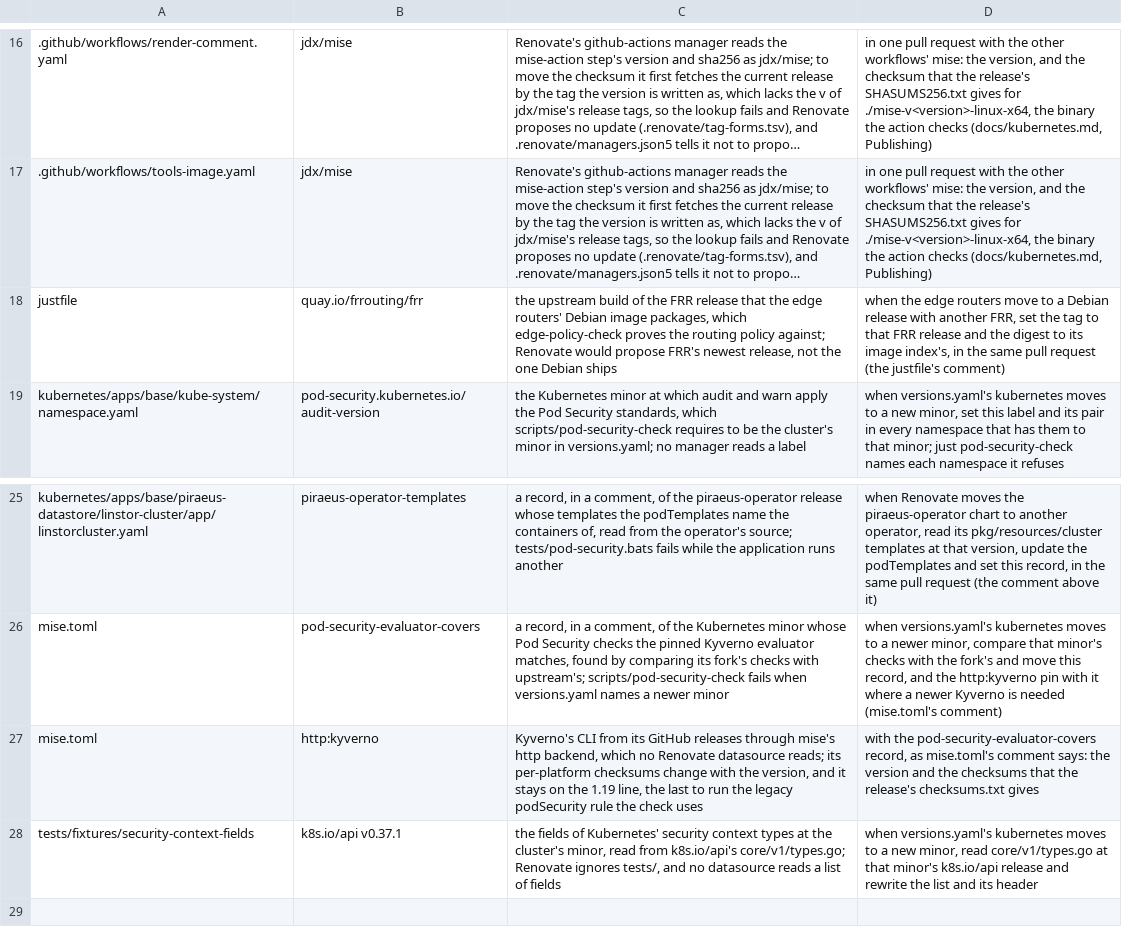
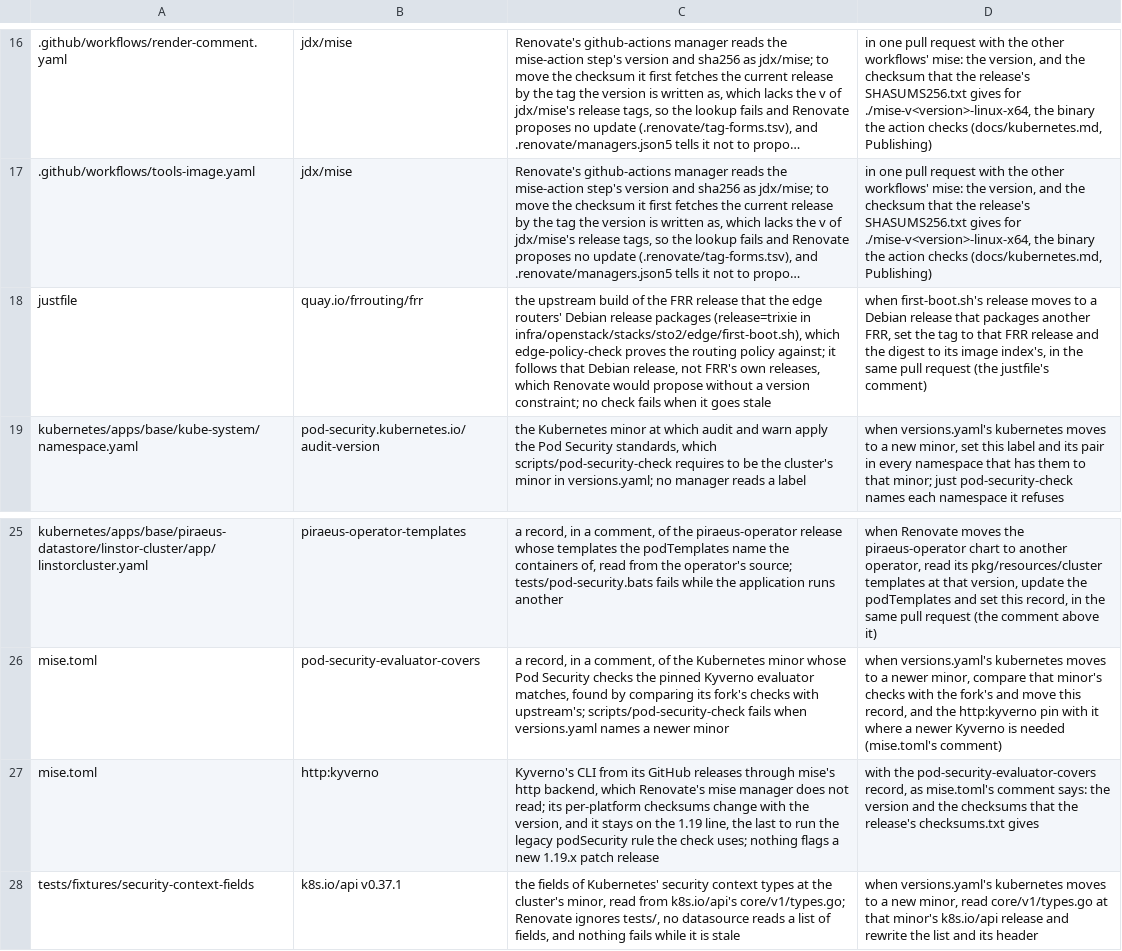
Before and after one commit to eekaan/k8s-gitops, a TSV file: .renovate/by-hand.tsv, drawn as a sheet; only a part is shown, gaps mark what is left out; long unchanged cells end in …; the diff names each change by its address in the sheet, - before the commit and + after, or states it on an @@ line.

Commit message:
say what moves the by-hand pins and what the check matches (FND-7)
The by-hand list says the FRR image follows the edge's Debian release
and that no check fails when it, the Kyverno CLI's patch releases or the
security context fixture go stale; the docs add the fixture to the steps
of a minor move. The check's header names the keys it reads and that it
does not see release codenames in scripts, the dependency updates
feature says a listed comment record is not refused, and its test
asserts it.

```diff
--- a/.renovate/by-hand.tsv
+++ b/.renovate/by-hand.tsv
-C18: …routers' Debian image packages, which edge-policy-check proves the routing policy against; Renovate would propose FRR's newest release, not the one Debian ships
+C18: …routers' Debian release packages (release=trixie in infra/openstack/stacks/sto2/edge/first-boot.sh), which edge-policy-check proves the routing policy against; it follows that Debian release, not FRR's own releases, which Renovate would propose without a version constraint; no check fails when it goes stale
-D18: when the edge routers move to a Debian release with another FRR,…
+D18: when first-boot.sh's release moves to a Debian release that packages another FRR,…
-C27: …backend, which no Renovate datasource reads; its per-platform checksums change with the version, and it stays on the 1.19 line, the last to run the legacy podSecurity rule the check uses
+C27: …backend, which Renovate's mise manager does not read; its per-platform checksums change with the version, and it stays on the 1.19 line, the last to run the legacy podSecurity rule the check uses; nothing flags a new 1.19.x patch release
-C28: …ignores tests/, and no datasource reads a list of fields
+C28: …ignores tests/, no datasource reads a list of fields, and nothing fails while it is stale
```
Also changed, not shown: 6 other files.
